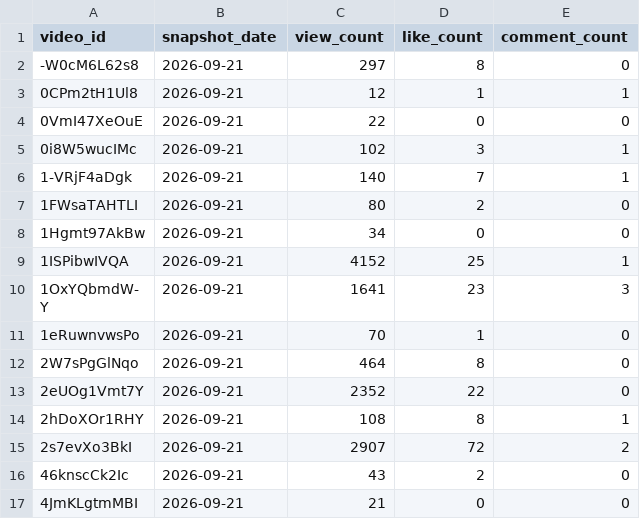
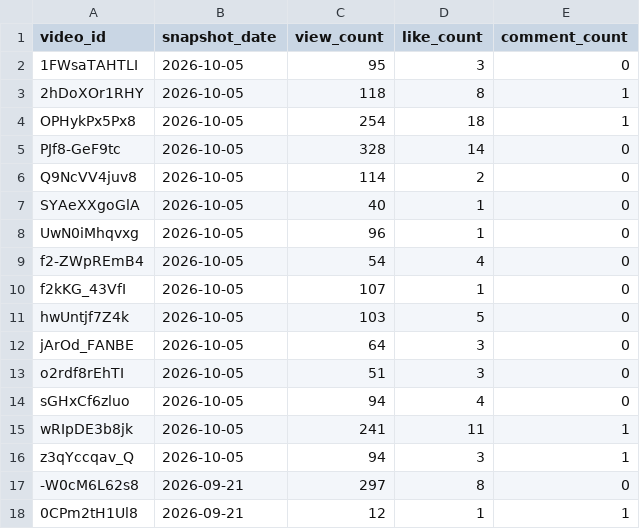
Before and after one commit to angelgarciadatablog/postgresql-youtube-dataset, a CSV file: csv/video_metrics.csv, drawn as a sheet; only a part is shown; the shorter side is filled out with more unchanged rows; the diff names each change by its address in the sheet, - before the commit and + after, or states it on an @@ line.

```diff
--- a/csv/video_metrics.csv
+++ b/csv/video_metrics.csv
+row 2: 1FWsaTAHTLI | 2026-10-05 | 95 | 3 | 0
+row 3: 2hDoXOr1RHY | 2026-10-05 | 118 | 8 | 1
+row 4: OPHykPx5Px8 | 2026-10-05 | 254 | 18 | 1
+row 5: PJf8-GeF9tc | 2026-10-05 | 328 | 14 | 0
+row 6: Q9NcVV4juv8 | 2026-10-05 | 114 | 2 | 0
+row 7: SYAeXXgoGlA | 2026-10-05 | 40 | 1 | 0
+row 8: UwN0iMhqvxg | 2026-10-05 | 96 | 1 | 0
+row 9: f2-ZWpREmB4 | 2026-10-05 | 54 | 4 | 0
+row 10: f2kKG_43VfI | 2026-10-05 | 107 | 1 | 0
+row 11: hwUntjf7Z4k | 2026-10-05 | 103 | 5 | 0
+row 12: jArOd_FANBE | 2026-10-05 | 64 | 3 | 0
+row 13: o2rdf8rEhTI | 2026-10-05 | 51 | 3 | 0
+row 14: sGHxCf6zluo | 2026-10-05 | 94 | 4 | 0
+row 15: wRIpDE3b8jk | 2026-10-05 | 241 | 11 | 1
+row 16: z3qYccqav_Q | 2026-10-05 | 94 | 3 | 1
```
Also changed, not shown: csv/channel_metrics.csv, csv/playlist_videos.csv, 3 other files.
